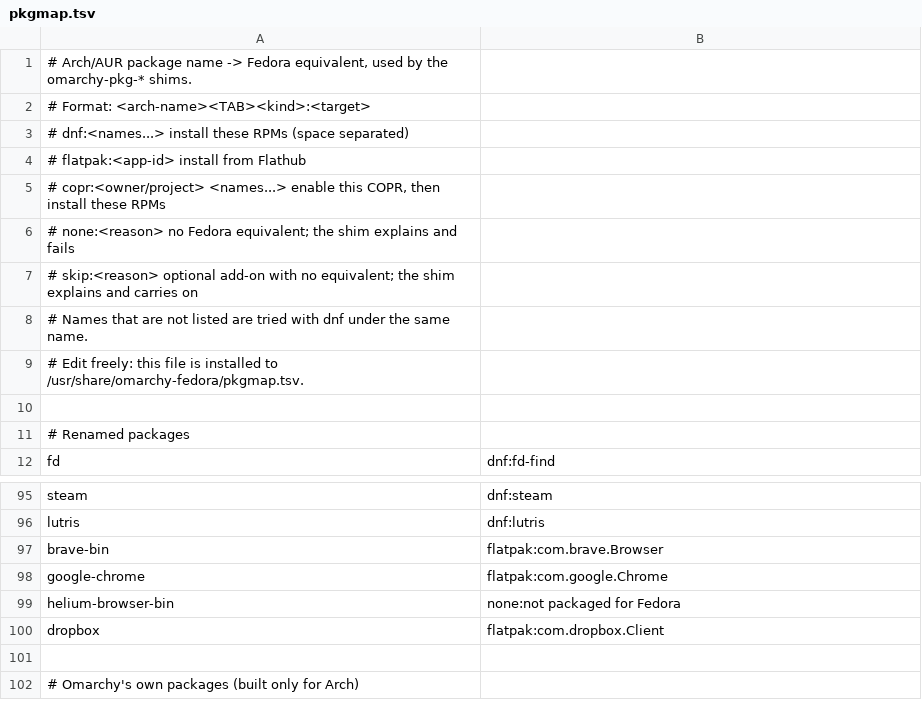
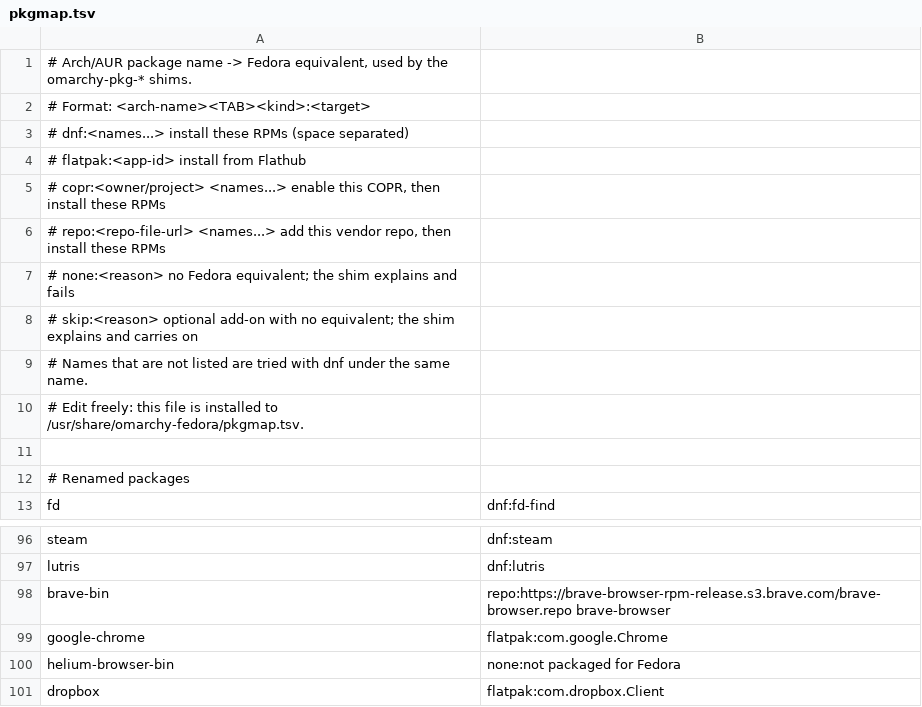
Before and after one commit to AmielAdriem29/fedomakase, a TSV file: lib/pkgmap.tsv, drawn as a sheet; only a part is shown, gaps mark what is left out; the shorter side is filled out with more unchanged rows.

```diff
--- a/lib/pkgmap.tsv
+++ b/lib/pkgmap.tsv
@@ -5,2 +5,3 @@
 #   copr:<owner/project> <names...>   enable this COPR, then install these RPMs
+#   repo:<repo-file-url> <names...>   add this vendor repo, then install these RPMs
 #   none:<reason>       no Fedora equivalent; the shim explains and fails
@@ -96,3 +97,3 @@ steam	dnf:steam
 lutris	dnf:lutris
-brave-bin	flatpak:com.brave.Browser
+brave-bin	repo:https://brave-browser-rpm-release.s3.brave.com/brave-browser.repo brave-browser
 google-chrome	flatpak:com.google.Chrome
```
Also changed, not shown: 1 other file.
